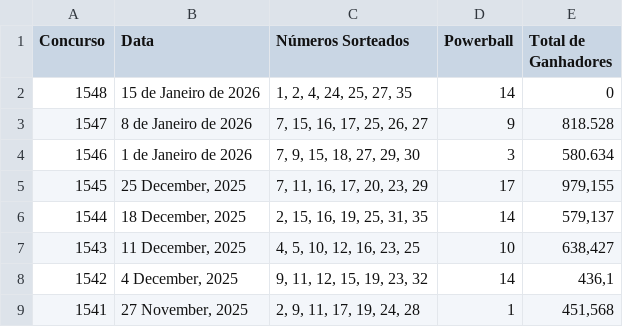
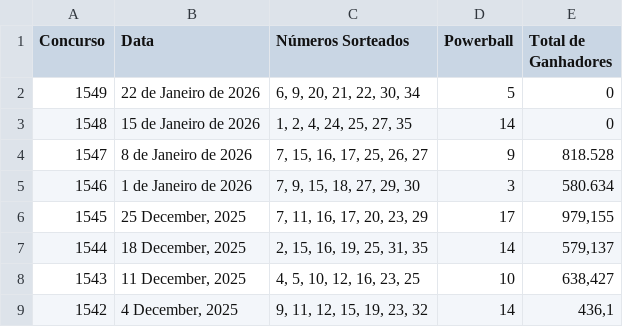
Before and after one commit to PowerPredictaAI/powerlottoau, a CSV file: public/database-powerball.csv, drawn as a sheet; only a part is shown; the shorter side is filled out with more unchanged rows; the diff names each change by its address in the sheet, - before the commit and + after, or states it on an @@ line.

```diff
--- a/public/database-powerball.csv
+++ b/public/database-powerball.csv
+row 2: 1549 | 22 de Janeiro de 2026 | 6, 9, 20, 21, 22, 30, 34 | 5 | 0
```
